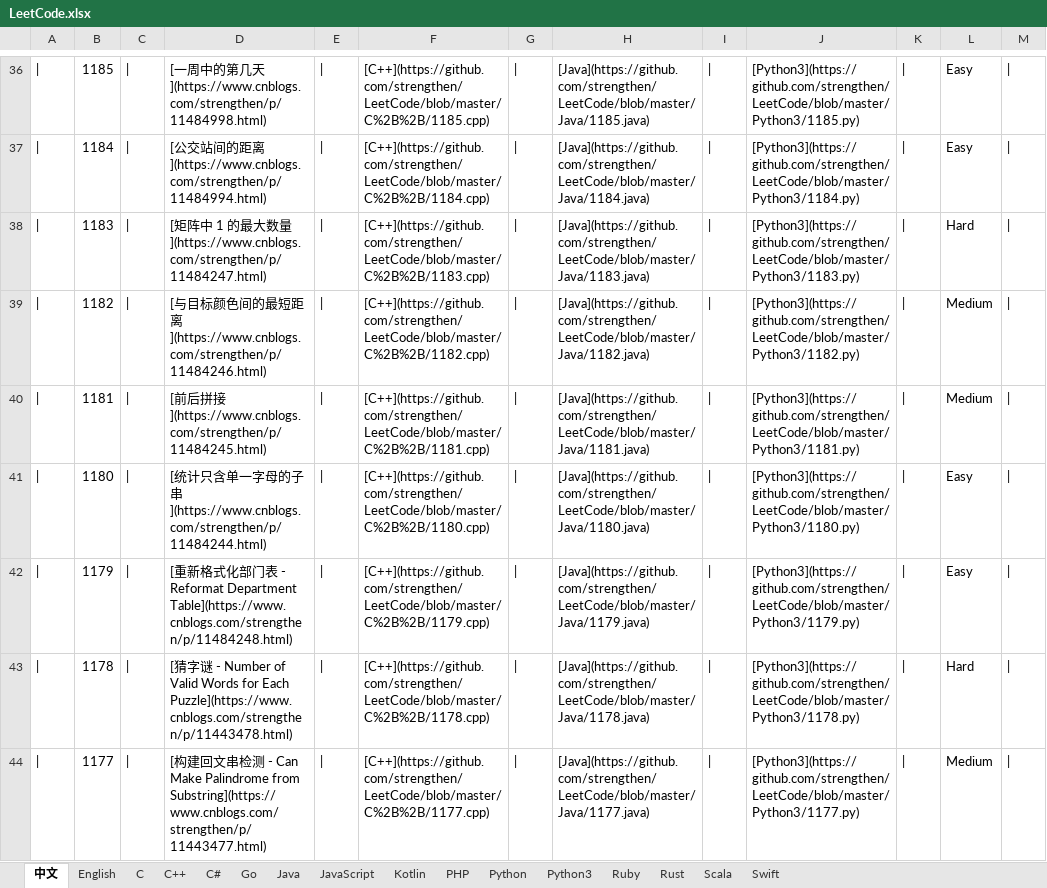
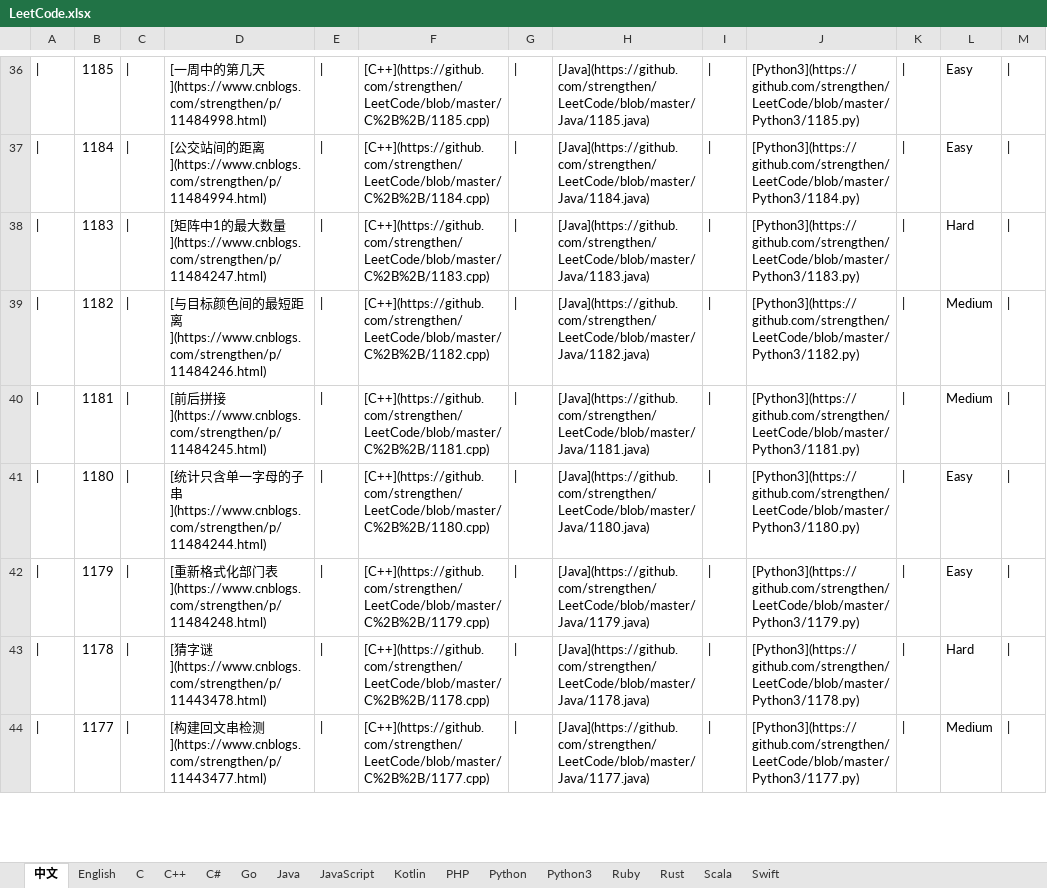
Before and after one commit to strengthen/LeetCode, an Excel workbook: MD/Image/LeetCode.xlsx, sheet 中文, drawn as a sheet; only a part is shown, gaps mark what is left out; values as stored, in another font and other column widths than the file's, no borders; the diff covers the shown part only; the diff names each change by its address in the sheet, - before the commit and + after, or states it on an @@ line.

```diff
--- a/MD/Image/LeetCode.xlsx (sheet 中文)
+++ b/MD/Image/LeetCode.xlsx (sheet 中文)
-D38: …阵中 1 的…
+D38: …阵中1的…
-D42: …门表 - Reformat Department Table](https://www.cnblogs.com/strengthen/p/11484248.html)
+D42: …门表](https://www.cnblogs.com/strengthen/p/11484248.html)
-D43: …字谜 - Number of Valid Words for Each Puzzle](https://www.cnblogs.com/strengthen/p/11443478.html)
+D43: …字谜](https://www.cnblogs.com/strengthen/p/11443478.html)
-D44: …检测 - Can Make Palindrome from Substring](https://www.cnblogs.com/strengthen/p/11443477.html)
+D44: …检测](https://www.cnblogs.com/strengthen/p/11443477.html)
```
Also changed, not shown: 1047 edited cells elsewhere in this sheet, sheet English.
